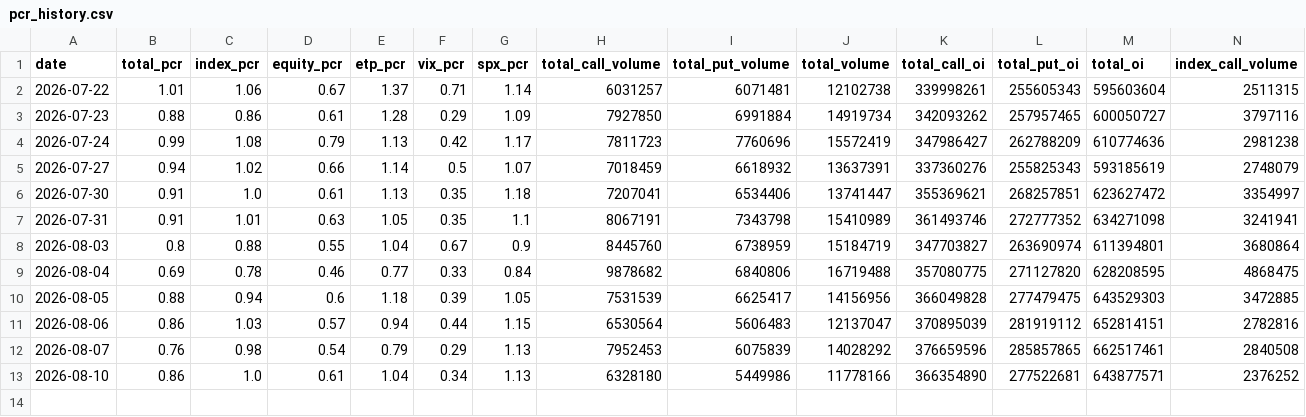
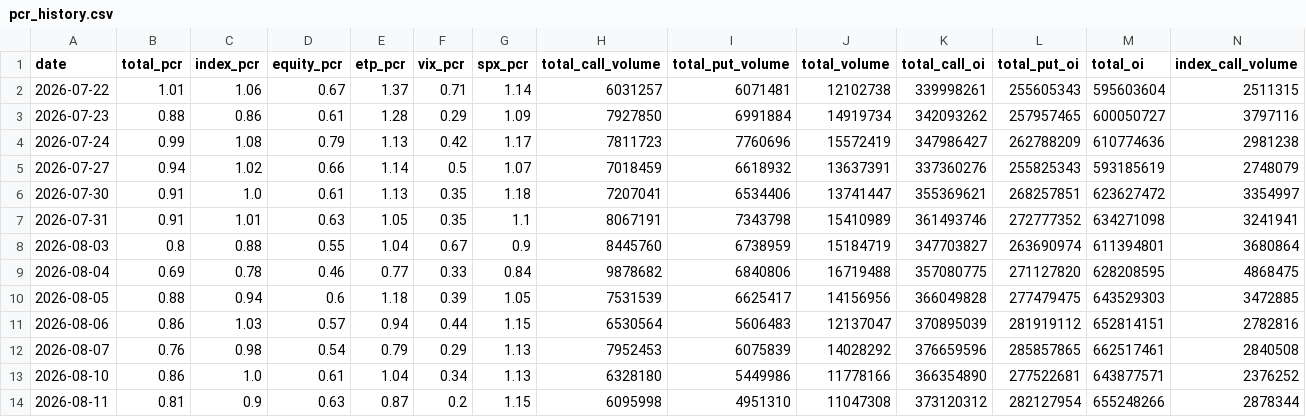
Before and after one commit to bledabladis-png/radar-cazador-silencioso, a CSV file: outputs/pcr_history.csv, drawn as a sheet; only a part is shown; rows hold the shown columns only; the diff names each change by its address in the sheet, - before the commit and + after, or states it on an @@ line.

```diff
--- a/outputs/pcr_history.csv
+++ b/outputs/pcr_history.csv
+row 14: 2026-08-11 | 0.81 | 0.9 | 0.63 | 0.87 | 0.2 | 1.15 | 6095998 | 4951310 | 11047308 | 373120312 | 282127954 | 655248266 | 2878344
```
Also changed, not shown: outputs/analisis_lideres.csv, outputs/macro_regime.csv, 10 other files.
